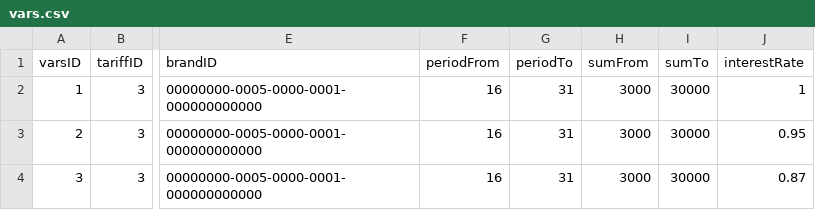
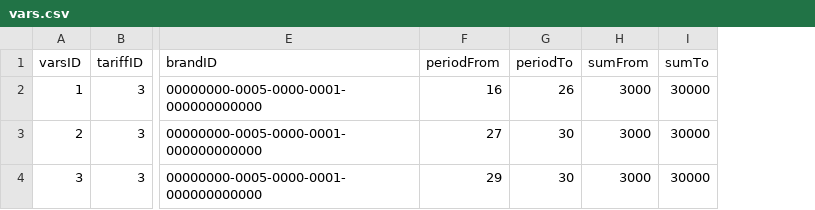
Before and after one commit to leujo/product-catalog-files, a CSV file: vars.csv, drawn as a sheet; only a part is shown, gaps mark what is left out; the diff names each change by its address in the sheet, - before the commit and + after, or states it on an @@ line.

```diff
--- a/vars.csv
+++ b/vars.csv
-column J (interestRate), rows 2-4: 1 | 0.95 | 0.87
-G2 (periodTo): 31
+G2 (periodTo): 26
-F3 (periodFrom): 16
+F3 (periodFrom): 27
-G3:G4 (periodTo): 31
+G3:G4 (periodTo): 30
-F4 (periodFrom): 16
+F4 (periodFrom): 29
```
Also changed, not shown: additional-product-packages.csv.
